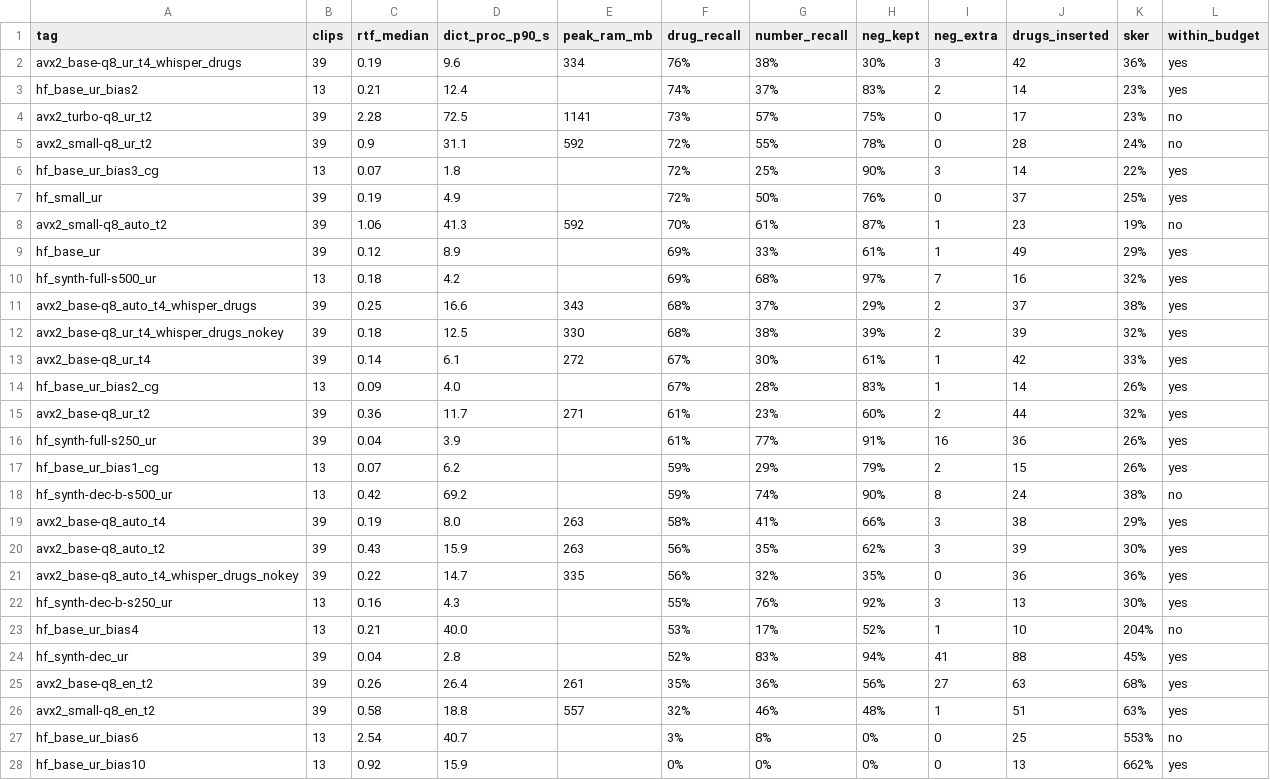
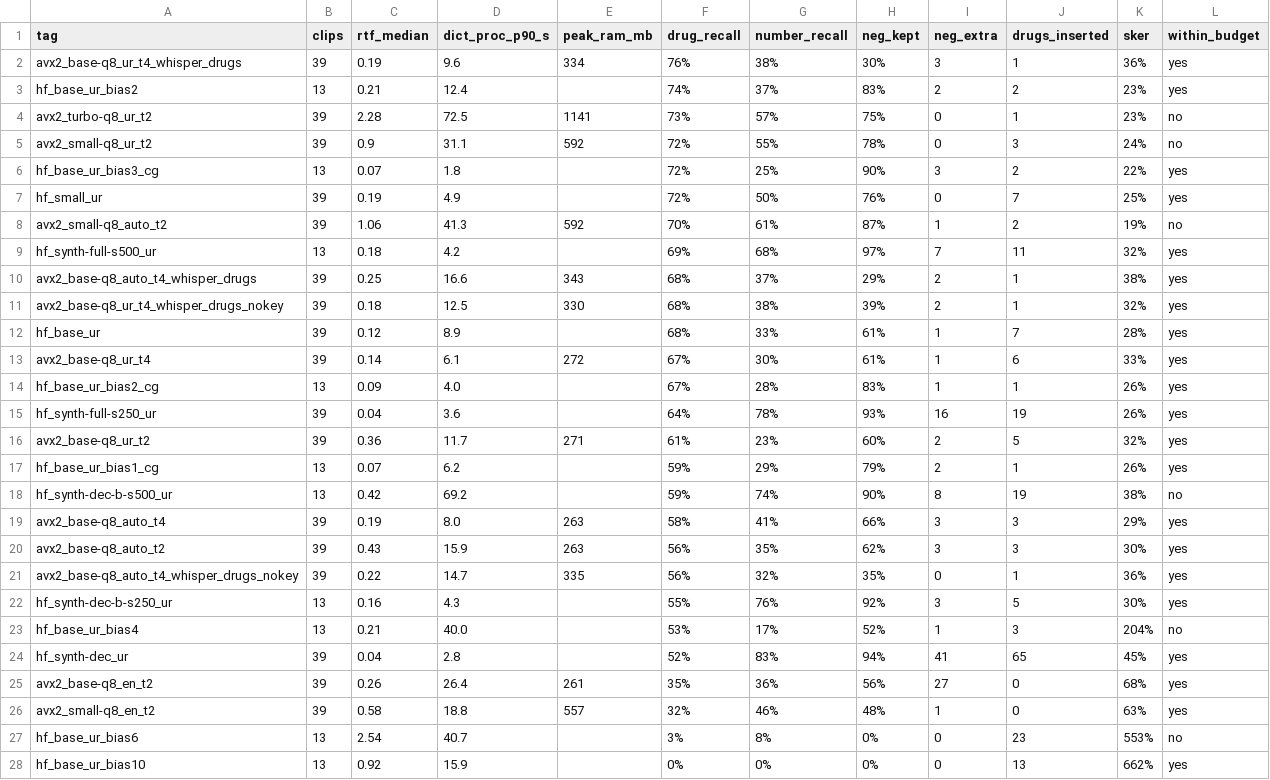
Before and after one commit to AbdullahPatti/Nabz-Voice-Scribe, a CSV file: Nabz/results/asr_summary.csv, drawn as a sheet; only a part is shown; the diff covers the shown part only.

```diff
--- a/Nabz/results/asr_summary.csv
+++ b/Nabz/results/asr_summary.csv
@@ -1,28 +1,28 @@
 tag,clips,rtf_median,dict_proc_p90_s,peak_ram_mb,drug_recall,number_recall,neg_kept,neg_extra,drugs_inserted,sker,within_budget
-avx2_base-q8_ur_t4_whisper_drugs,39,0.19,9.6,334,76%,38%,30%,3,42,36%,yes
-hf_base_ur_bias2,13,0.21,12.4,,74%,37%,83%,2,14,23%,yes
-avx2_turbo-q8_ur_t2,39,2.28,72.5,1141,73%,57%,75%,0,17,23%,no
-avx2_small-q8_ur_t2,39,0.9,31.1,592,72%,55%,78%,0,28,24%,no
-hf_base_ur_bias3_cg,13,0.07,1.8,,72%,25%,90%,3,14,22%,yes
-hf_small_ur,39,0.19,4.9,,72%,50%,76%,0,37,25%,yes
-avx2_small-q8_auto_t2,39,1.06,41.3,592,70%,61%,87%,1,23,19%,no
-hf_base_ur,39,0.12,8.9,,69%,33%,61%,1,49,29%,yes
-hf_synth-full-s500_ur,13,0.18,4.2,,69%,68%,97%,7,16,32%,yes
-avx2_base-q8_auto_t4_whisper_drugs,39,0.25,16.6,343,68%,37%,29%,2,37,38%,yes
-avx2_base-q8_ur_t4_whisper_drugs_nokey,39,0.18,12.5,330,68%,38%,39%,2,39,32%,yes
-avx2_base-q8_ur_t4,39,0.14,6.1,272,67%,30%,61%,1,42,33%,yes
-hf_base_ur_bias2_cg,13,0.09,4.0,,67%,28%,83%,1,14,26%,yes
-avx2_base-q8_ur_t2,39,0.36,11.7,271,61%,23%,60%,2,44,32%,yes
-hf_synth-full-s250_ur,39,0.04,3.9,,61%,77%,91%,16,36,26%,yes
-hf_base_ur_bias1_cg,13,0.07,6.2,,59%,29%,79%,2,15,26%,yes
-hf_synth-dec-b-s500_ur,13,0.42,69.2,,59%,74%,90%,8,24,38%,no
-avx2_base-q8_auto_t4,39,0.19,8.0,263,58%,41%,66%,3,38,29%,yes
-avx2_base-q8_auto_t2,39,0.43,15.9,263,56%,35%,62%,3,39,30%,yes
-avx2_base-q8_auto_t4_whisper_drugs_nokey,39,0.22,14.7,335,56%,32%,35%,0,36,36%,yes
-hf_synth-dec-b-s250_ur,13,0.16,4.3,,55%,76%,92%,3,13,30%,yes
-hf_base_ur_bias4,13,0.21,40.0,,53%,17%,52%,1,10,204%,no
-hf_synth-dec_ur,39,0.04,2.8,,52%,83%,94%,41,88,45%,yes
-avx2_base-q8_en_t2,39,0.26,26.4,261,35%,36%,56%,27,63,68%,yes
-avx2_small-q8_en_t2,39,0.58,18.8,557,32%,46%,48%,1,51,63%,yes
-hf_base_ur_bias6,13,2.54,40.7,,3%,8%,0%,0,25,553%,no
+avx2_base-q8_ur_t4_whisper_drugs,39,0.19,9.6,334,76%,38%,30%,3,1,36%,yes
+hf_base_ur_bias2,13,0.21,12.4,,74%,37%,83%,2,2,23%,yes
+avx2_turbo-q8_ur_t2,39,2.28,72.5,1141,73%,57%,75%,0,1,23%,no
+avx2_small-q8_ur_t2,39,0.9,31.1,592,72%,55%,78%,0,3,24%,no
+hf_base_ur_bias3_cg,13,0.07,1.8,,72%,25%,90%,3,2,22%,yes
+hf_small_ur,39,0.19,4.9,,72%,50%,76%,0,7,25%,yes
+avx2_small-q8_auto_t2,39,1.06,41.3,592,70%,61%,87%,1,2,19%,no
+hf_synth-full-s500_ur,13,0.18,4.2,,69%,68%,97%,7,11,32%,yes
+avx2_base-q8_auto_t4_whisper_drugs,39,0.25,16.6,343,68%,37%,29%,2,1,38%,yes
+avx2_base-q8_ur_t4_whisper_drugs_nokey,39,0.18,12.5,330,68%,38%,39%,2,1,32%,yes
+hf_base_ur,39,0.12,8.9,,68%,33%,61%,1,7,28%,yes
+avx2_base-q8_ur_t4,39,0.14,6.1,272,67%,30%,61%,1,6,33%,yes
+hf_base_ur_bias2_cg,13,0.09,4.0,,67%,28%,83%,1,1,26%,yes
+hf_synth-full-s250_ur,39,0.04,3.6,,64%,78%,93%,16,19,26%,yes
+avx2_base-q8_ur_t2,39,0.36,11.7,271,61%,23%,60%,2,5,32%,yes
+hf_base_ur_bias1_cg,13,0.07,6.2,,59%,29%,79%,2,1,26%,yes
+hf_synth-dec-b-s500_ur,13,0.42,69.2,,59%,74%,90%,8,19,38%,no
+avx2_base-q8_auto_t4,39,0.19,8.0,263,58%,41%,66%,3,3,29%,yes
+avx2_base-q8_auto_t2,39,0.43,15.9,263,56%,35%,62%,3,3,30%,yes
+avx2_base-q8_auto_t4_whisper_drugs_nokey,39,0.22,14.7,335,56%,32%,35%,0,1,36%,yes
+hf_synth-dec-b-s250_ur,13,0.16,4.3,,55%,76%,92%,3,5,30%,yes
+hf_base_ur_bias4,13,0.21,40.0,,53%,17%,52%,1,3,204%,no
+hf_synth-dec_ur,39,0.04,2.8,,52%,83%,94%,41,65,45%,yes
+avx2_base-q8_en_t2,39,0.26,26.4,261,35%,36%,56%,27,0,68%,yes
+avx2_small-q8_en_t2,39,0.58,18.8,557,32%,46%,48%,1,0,63%,yes
+hf_base_ur_bias6,13,2.54,40.7,,3%,8%,0%,0,23,553%,no
 hf_base_ur_bias10,13,0.92,15.9,,0%,0%,0%,0,13,662%,yes
```
Also changed, not shown: 1 edited cell elsewhere in this file, Nabz/results/asr_runs.csv, Nabz/results/asr_scores.csv, 10 other files.
